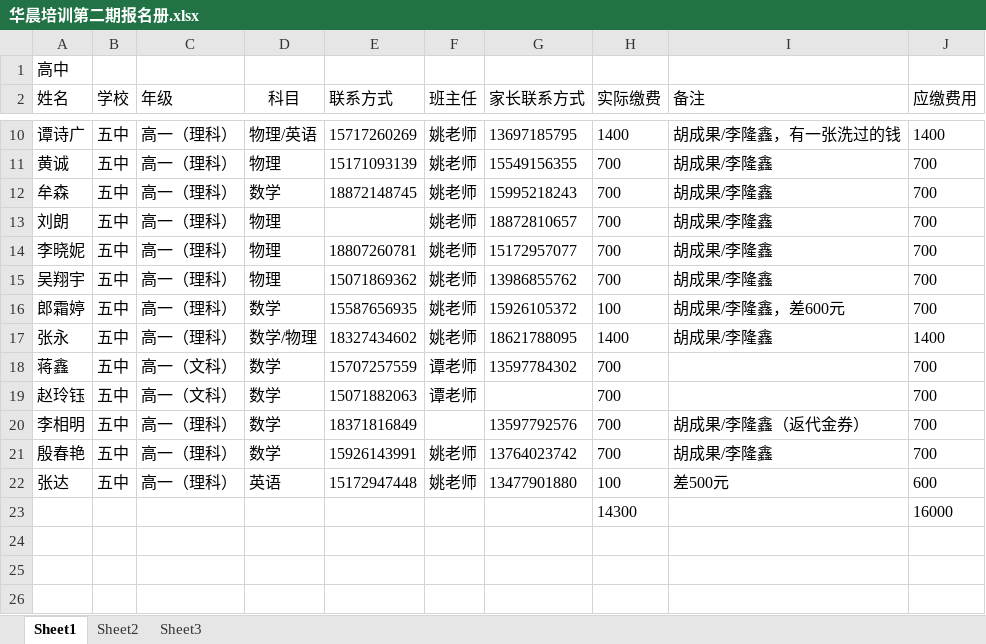
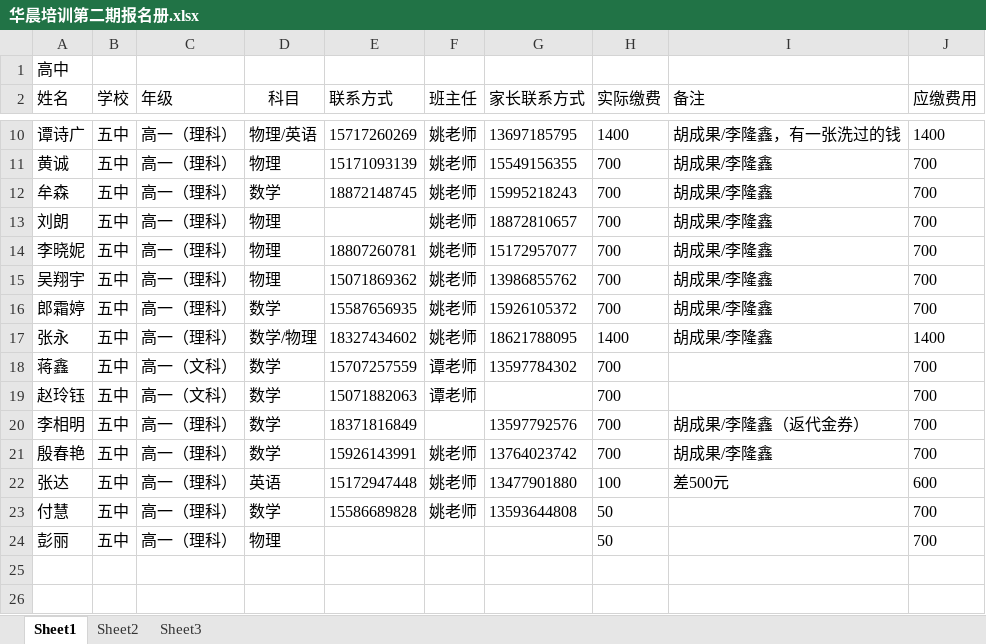
Before and after one commit to SolidFighter/edu_doc, an Excel workbook: 华晨培训第二期报名册.xlsx, sheet Sheet1, drawn as a sheet; only a part is shown, gaps mark what is left out; values as stored, in another font and other column widths than the file's, no borders; removed rows and columns are numbered as before the commit, all else as after; the diff names each change by its address in the sheet, - before the commit and + after, or states it on an @@ line.

Commit message:
华晨培训

```diff
--- a/华晨培训第二期报名册.xlsx (sheet Sheet1)
+++ b/华晨培训第二期报名册.xlsx (sheet Sheet1)
-H16 (实际缴费): 100
+H16 (实际缴费): 700
-I16 (备注): 胡成果/李隆鑫，差600元
+I16 (备注): 胡成果/李隆鑫
-row 23:  |  |  |  |  |  |  | 14300 |  | 16000
-row 23: (empty)
+row 23: 付慧 | 五中 | 高一（理科） | 数学 | 15586689828 | 姚老师 | 13593644808 | 50 |  | 700
+row 24: 彭丽 | 五中 | 高一（理科） | 物理 |  |  |  | 50 |  | 700
```
